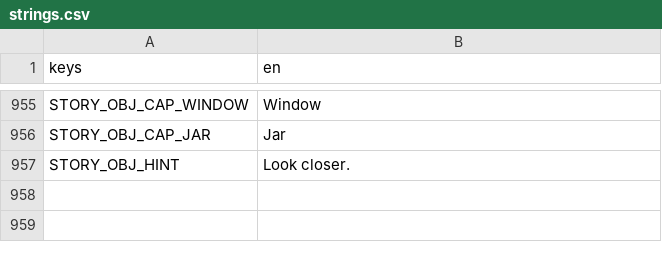
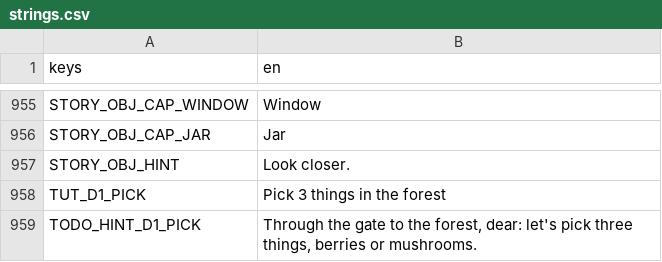
Before and after one commit to izzetemredemir/autumn-preserves, a CSV file: game/i18n/strings.csv, drawn as a sheet; only a part is shown, gaps mark what is left out; the diff names each change by its address in the sheet, - before the commit and + after, or states it on an @@ line.

Commit message:
feat(onboarding): three premise beats, the forest on day 1, jar-name celebration

```diff
--- a/game/i18n/strings.csv
+++ b/game/i18n/strings.csv
+row 958: TUT_D1_PICK | Pick 3 things in the forest
+row 959: TODO_HINT_D1_PICK | Through the gate to the forest, dear: let's pick three things, berries or mushrooms.
```
Also changed, not shown: game/i18n/strings_tr.csv, 23 other files.
